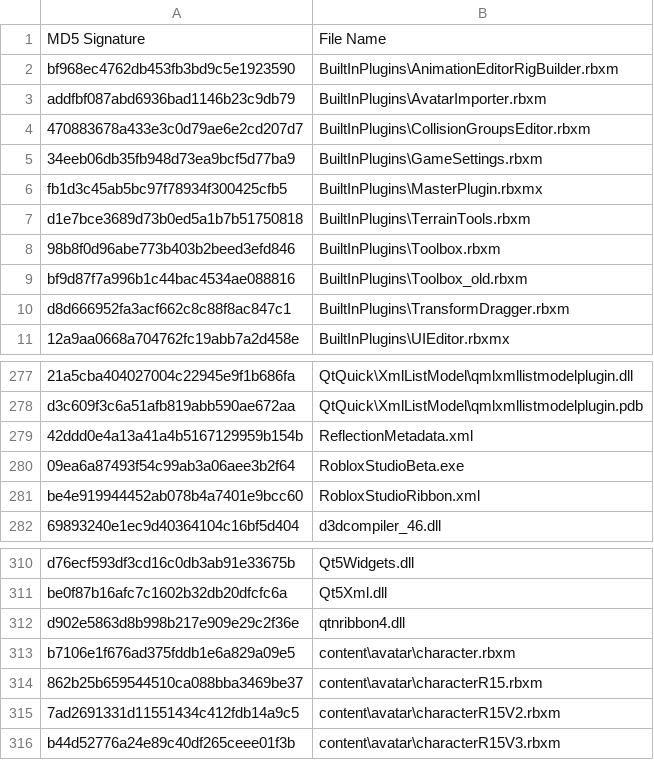
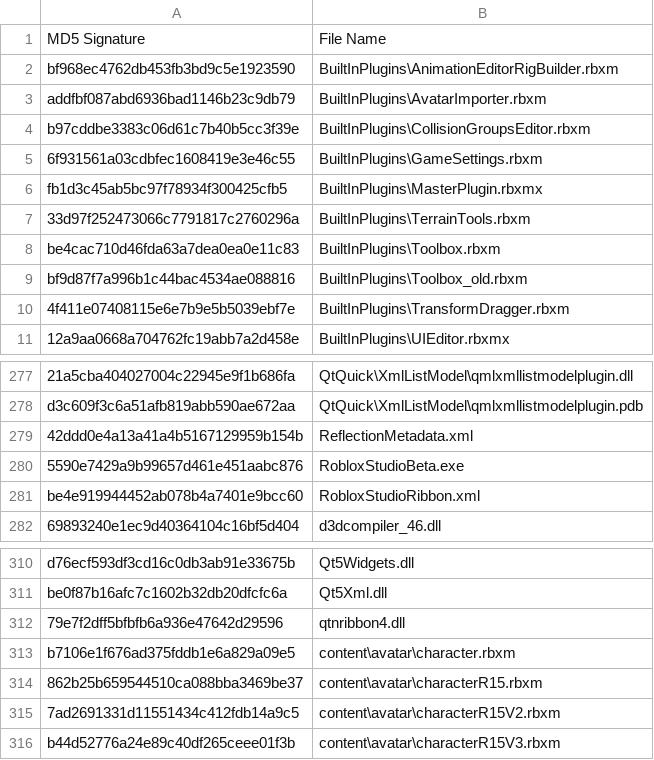
Before and after one commit to justatesting1/Roblox-Client-Tracker, a CSV file: rbxManifest.csv, drawn as a sheet; only a part is shown, gaps mark what is left out.

```diff
--- a/rbxManifest.csv
+++ b/rbxManifest.csv
@@ -3,9 +3,9 @@ bf968ec4762db453fb3bd9c5e1923590,BuiltInPlugins\AnimationEditorRigBuilder.rbxm
 addfbf087abd6936bad1146b23c9db79,BuiltInPlugins\AvatarImporter.rbxm
-470883678a433e3c0d79ae6e2cd207d7,BuiltInPlugins\CollisionGroupsEditor.rbxm
-34eeb06db35fb948d73ea9bcf5d77ba9,BuiltInPlugins\GameSettings.rbxm
+b97cddbe3383c06d61c7b40b5cc3f39e,BuiltInPlugins\CollisionGroupsEditor.rbxm
+6f931561a03cdbfec1608419e3e46c55,BuiltInPlugins\GameSettings.rbxm
 fb1d3c45ab5bc97f78934f300425cfb5,BuiltInPlugins\MasterPlugin.rbxmx
-d1e7bce3689d73b0ed5a1b7b51750818,BuiltInPlugins\TerrainTools.rbxm
-98b8f0d96abe773b403b2beed3efd846,BuiltInPlugins\Toolbox.rbxm
+33d97f252473066c7791817c2760296a,BuiltInPlugins\TerrainTools.rbxm
+be4cac710d46fda63a7dea0ea0e11c83,BuiltInPlugins\Toolbox.rbxm
 bf9d87f7a996b1c44bac4534ae088816,BuiltInPlugins\Toolbox_old.rbxm
-d8d666952fa3acf662c8c88f8ac847c1,BuiltInPlugins\TransformDragger.rbxm
+4f411e07408115e6e7b9e5b5039ebf7e,BuiltInPlugins\TransformDragger.rbxm
 12a9aa0668a704762fc19abb7a2d458e,BuiltInPlugins\UIEditor.rbxmx
@@ -279,3 +279,3 @@ d3c609f3c6a51afb819abb590ae672aa,QtQuick\XmlListModel\qmlxmllistmodelplugin.pdb
 42ddd0e4a13a41a4b5167129959b154b,ReflectionMetadata.xml
-09ea6a87493f54c99ab3a06aee3b2f64,RobloxStudioBeta.exe
+5590e7429a9b99657d461e451aabc876,RobloxStudioBeta.exe
 be4e919944452ab078b4a7401e9bcc60,RobloxStudioRibbon.xml
@@ -311,3 +311,3 @@ d76ecf593df3cd16c0db3ab91e33675b,Qt5Widgets.dll
 be0f87b16afc7c1602b32db20dfcfc6a,Qt5Xml.dll
-d902e5863d8b998b217e909e29c2f36e,qtnribbon4.dll
+79e7f2dff5bfbfb6a936e47642d29596,qtnribbon4.dll
 b7106e1f676ad375fddb1e6a829a09e5,content\avatar\character.rbxm
```
Also changed, not shown: rbxPkgManifest.csv, 13 other files.
